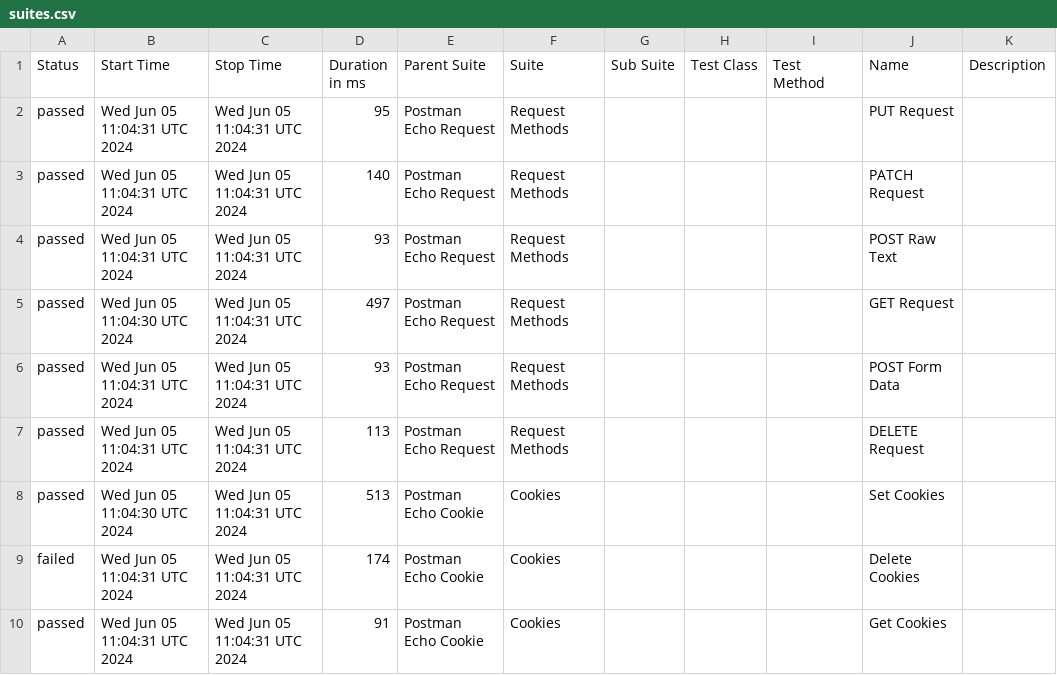
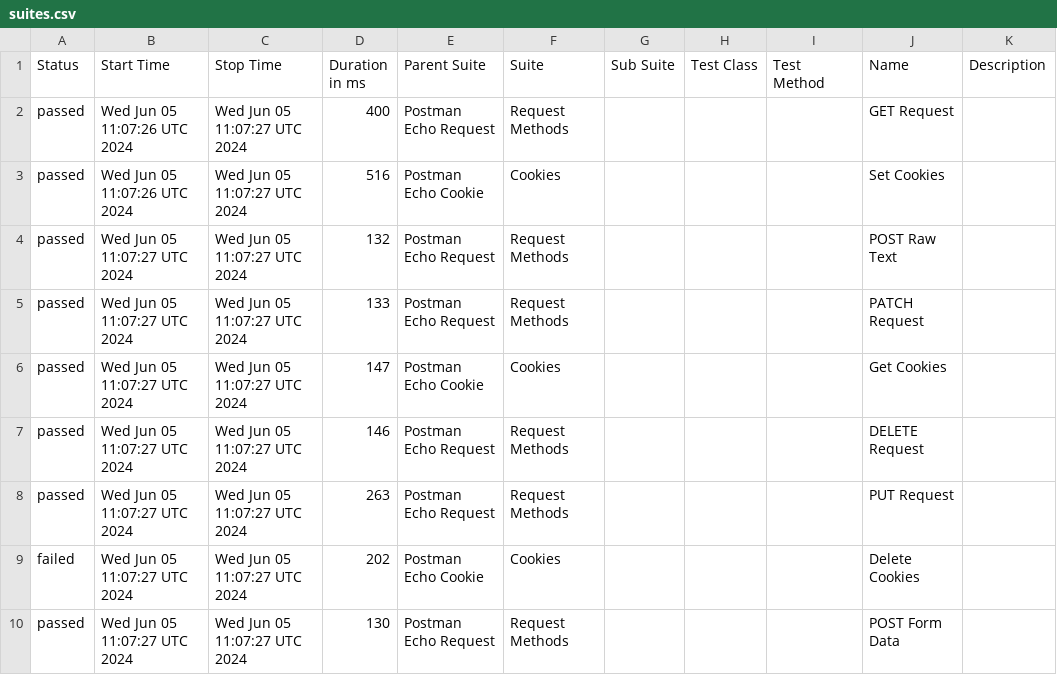
Before and after one commit to Valiantsin2021/Newman-parallel-run, a CSV file: data/suites.csv, drawn as a sheet.

```diff
--- a/data/suites.csv
+++ b/data/suites.csv
@@ -1,10 +1,10 @@
 "Status","Start Time","Stop Time","Duration in ms","Parent Suite","Suite","Sub Suite","Test Class","Test Method","Name","Description"
-"passed","Wed Jun 05 11:04:31 UTC 2024","Wed Jun 05 11:04:31 UTC 2024","95","Postman Echo Request","Request Methods","","","","PUT Request",""
-"passed","Wed Jun 05 11:04:31 UTC 2024","Wed Jun 05 11:04:31 UTC 2024","140","Postman Echo Request","Request Methods","","","","PATCH Request",""
-"passed","Wed Jun 05 11:04:31 UTC 2024","Wed Jun 05 11:04:31 UTC 2024","93","Postman Echo Request","Request Methods","","","","POST Raw Text",""
-"passed","Wed Jun 05 11:04:30 UTC 2024","Wed Jun 05 11:04:31 UTC 2024","497","Postman Echo Request","Request Methods","","","","GET Request",""
-"passed","Wed Jun 05 11:04:31 UTC 2024","Wed Jun 05 11:04:31 UTC 2024","93","Postman Echo Request","Request Methods","","","","POST Form Data",""
-"passed","Wed Jun 05 11:04:31 UTC 2024","Wed Jun 05 11:04:31 UTC 2024","113","Postman Echo Request","Request Methods","","","","DELETE Request",""
-"passed","Wed Jun 05 11:04:30 UTC 2024","Wed Jun 05 11:04:31 UTC 2024","513","Postman Echo Cookie","Cookies","","","","Set Cookies",""
-"failed","Wed Jun 05 11:04:31 UTC 2024","Wed Jun 05 11:04:31 UTC 2024","174","Postman Echo Cookie","Cookies","","","","Delete Cookies",""
-"passed","Wed Jun 05 11:04:31 UTC 2024","Wed Jun 05 11:04:31 UTC 2024","91","Postman Echo Cookie","Cookies","","","","Get Cookies",""
+"passed","Wed Jun 05 11:07:26 UTC 2024","Wed Jun 05 11:07:27 UTC 2024","400","Postman Echo Request","Request Methods","","","","GET Request",""
+"passed","Wed Jun 05 11:07:26 UTC 2024","Wed Jun 05 11:07:27 UTC 2024","516","Postman Echo Cookie","Cookies","","","","Set Cookies",""
+"passed","Wed Jun 05 11:07:27 UTC 2024","Wed Jun 05 11:07:27 UTC 2024","132","Postman Echo Request","Request Methods","","","","POST Raw Text",""
+"passed","Wed Jun 05 11:07:27 UTC 2024","Wed Jun 05 11:07:27 UTC 2024","133","Postman Echo Request","Request Methods","","","","PATCH Request",""
+"passed","Wed Jun 05 11:07:27 UTC 2024","Wed Jun 05 11:07:27 UTC 2024","147","Postman Echo Cookie","Cookies","","","","Get Cookies",""
+"passed","Wed Jun 05 11:07:27 UTC 2024","Wed Jun 05 11:07:27 UTC 2024","146","Postman Echo Request","Request Methods","","","","DELETE Request",""
+"passed","Wed Jun 05 11:07:27 UTC 2024","Wed Jun 05 11:07:27 UTC 2024","263","Postman Echo Request","Request Methods","","","","PUT Request",""
+"failed","Wed Jun 05 11:07:27 UTC 2024","Wed Jun 05 11:07:27 UTC 2024","202","Postman Echo Cookie","Cookies","","","","Delete Cookies",""
+"passed","Wed Jun 05 11:07:27 UTC 2024","Wed Jun 05 11:07:27 UTC 2024","130","Postman Echo Request","Request Methods","","","","POST Form Data",""
```
Also changed, not shown: data/behaviors.csv, 54 other files.
